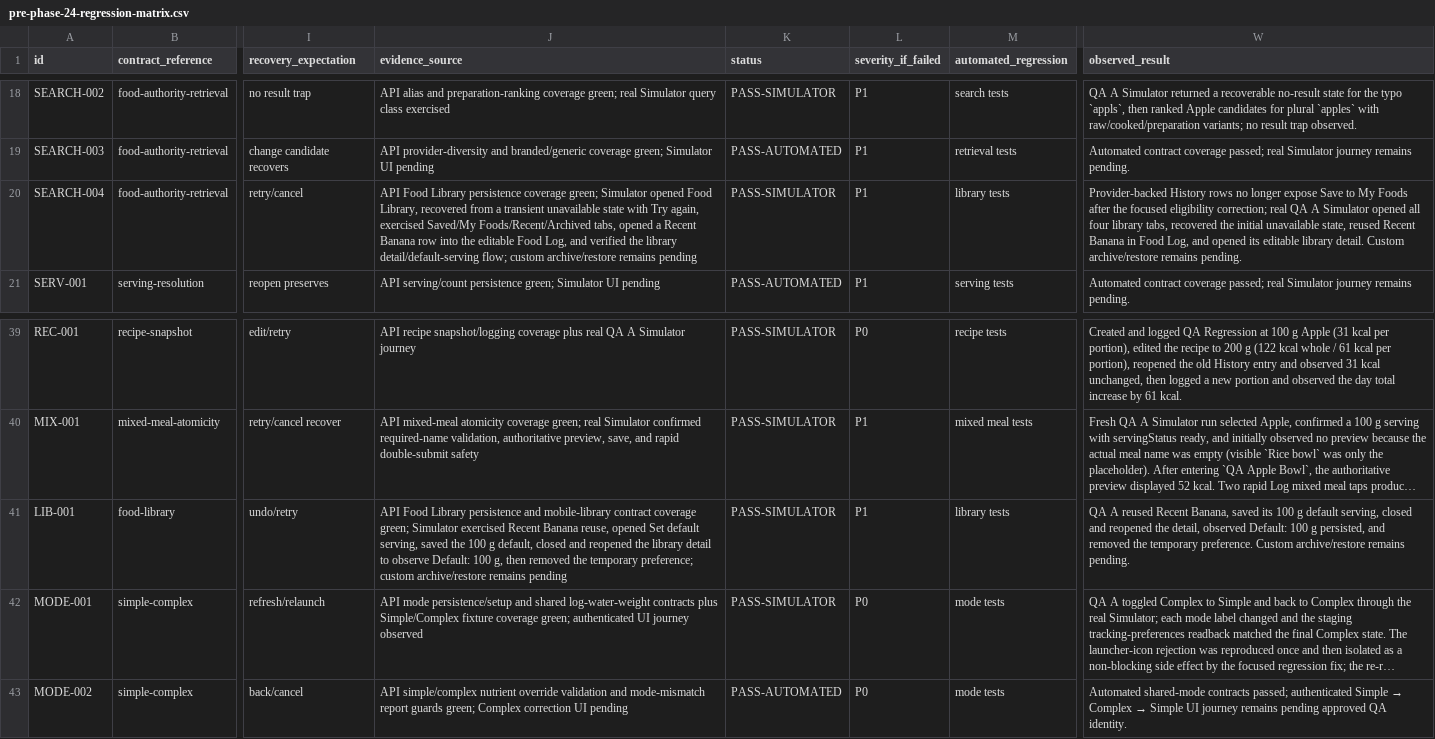
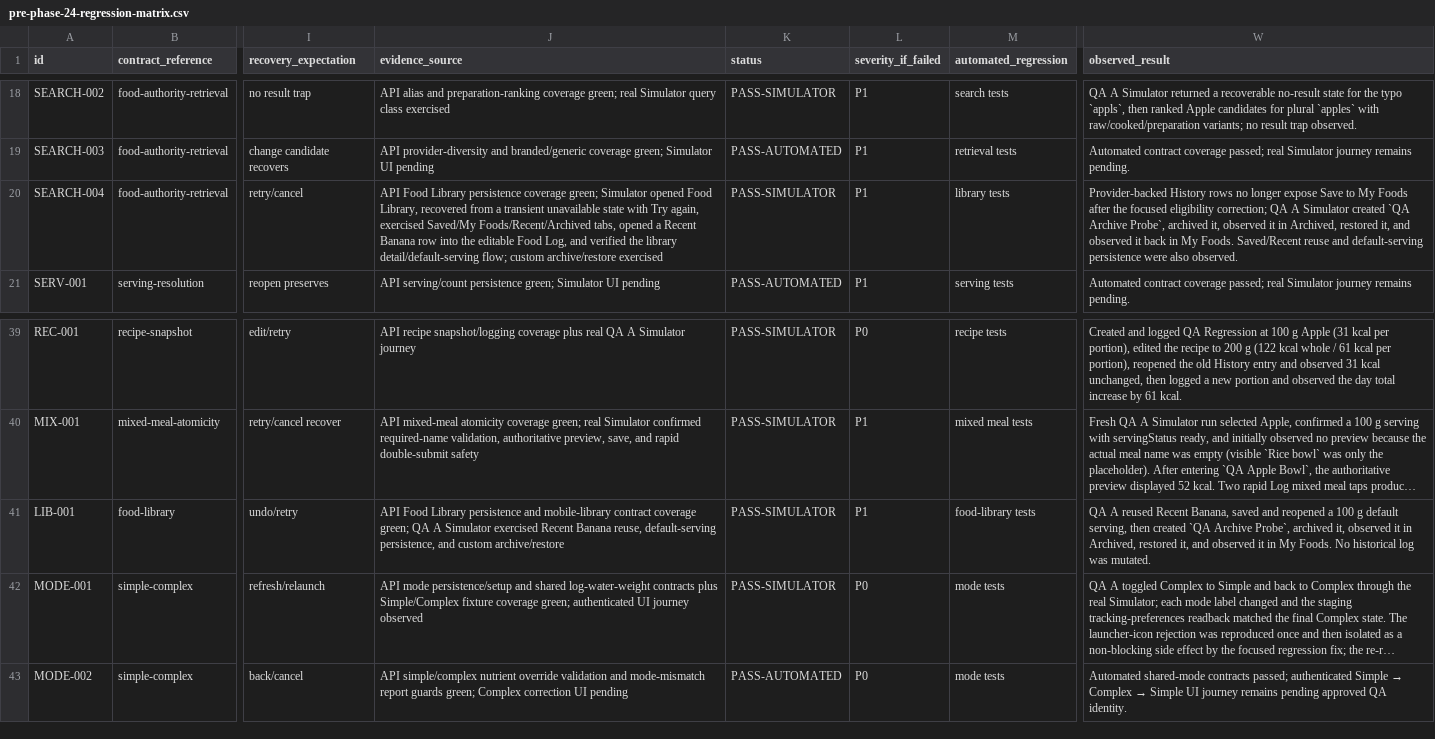
Before and after one commit to joshuaAryy/food-tracker, a CSV file: docs/superpowers/pre-phase-24-regression-matrix.csv, drawn as a sheet; only a part is shown, gaps mark what is left out; long unchanged cells end in …; the diff names each change by its address in the sheet, - before the commit and + after, or states it on an @@ line.

Commit message:
docs: close food library archive regression slice

```diff
--- a/docs/superpowers/pre-phase-24-regression-matrix.csv
+++ b/docs/superpowers/pre-phase-24-regression-matrix.csv
-J20 (evidence_source): …custom archive/restore remains pending
+J20 (evidence_source): …custom archive/restore exercised
-W20 (observed_result): …eligibility correction; real QA A Simulator opened all four library tabs, recovered the initial unavailable state, reused Recent Banana in Food Log, and opened its editable library detail. Custom archive/restore remains pending.
+W20 (observed_result): …eligibility correction; QA A Simulator created `QA Archive Probe`, archived it, observed it in Archived, restored it, and observed it back in My Foods. Saved/Recent reuse and default-serving persistence were also observed.
-J41 (evidence_source): …coverage green; Simulator exercised Recent Banana reuse, opened Set default serving, saved the 100 g default, closed and reopened the library detail to observe Default: 100 g, then removed the temporary preference; custom archive/restore remains pending
+J41 (evidence_source): …coverage green; QA A Simulator exercised Recent Banana reuse, default-serving persistence, and custom archive/restore
-M41 (automated_regression): library tests
+M41 (automated_regression): food-library tests
-W41 (observed_result): …Banana, saved its 100 g default serving, closed and reopened the detail, observed Default: 100 g persisted, and removed the temporary preference. Custom archive/restore remains pending.
+W41 (observed_result): …Banana, saved and reopened a 100 g default serving, then created `QA Archive Probe`, archived it, observed it in Archived, restored it, and observed it in My Foods. No historical log was mutated.
```
Also changed, not shown: 1 other file.
